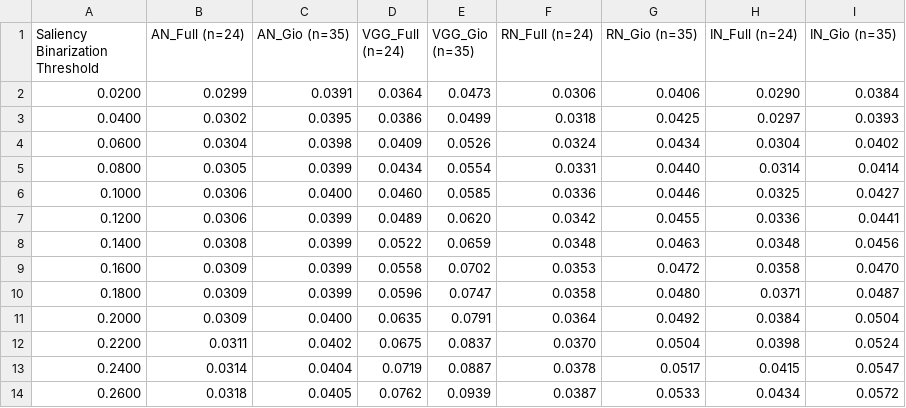
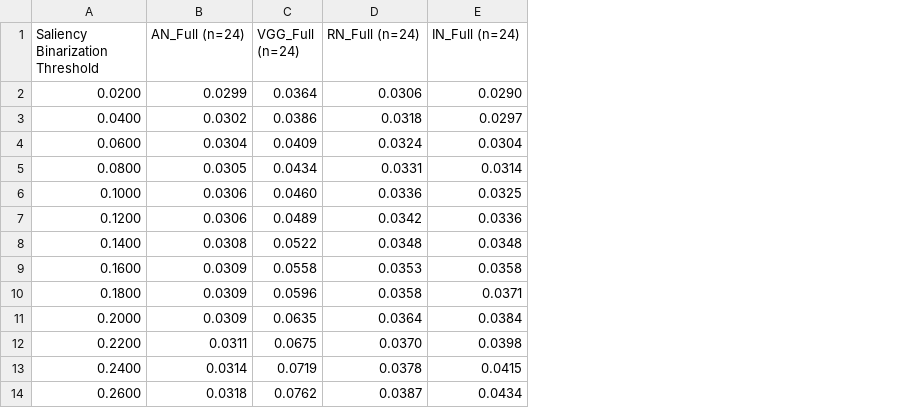
Before and after one commit to davide-beltrame/medimg-saliency-benchmark, a CSV file: medimg-saliency-benchmark/plots/all_models_iou_vs_threshold_cam.csv, drawn as a sheet; only a part is shown; the diff names each change by its address in the sheet, - before the commit and + after, or states it on an @@ line.

Commit message:
remove gio from threshold

```diff
--- a/medimg-saliency-benchmark/plots/all_models_iou_vs_threshold_cam.csv
+++ b/medimg-saliency-benchmark/plots/all_models_iou_vs_threshold_cam.csv
-column C (AN_Gio (n=35)), rows 2-14: 0.0391 | 0.0395 | 0.0398 | 0.0399 | 0.0400 | 0.0399 | 0.0399 | 0.0399 | 0.0399 | 0.0400 | 0.0402 | 0.0404 | 0.0405
-column E (VGG_Gio (n=35)), rows 2-14: 0.0473 | 0.0499 | 0.0526 | 0.0554 | 0.0585 | 0.0620 | 0.0659 | 0.0702 | 0.0747 | 0.0791 | 0.0837 | 0.0887 | 0.0939
-column G (RN_Gio (n=35)), rows 2-14: 0.0406 | 0.0425 | 0.0434 | 0.0440 | 0.0446 | 0.0455 | 0.0463 | 0.0472 | 0.0480 | 0.0492 | 0.0504 | 0.0517 | 0.0533
-column I (IN_Gio (n=35)), rows 2-14: 0.0384 | 0.0393 | 0.0402 | 0.0414 | 0.0427 | 0.0441 | 0.0456 | 0.0470 | 0.0487 | 0.0504 | 0.0524 | 0.0547 | 0.0572
```
Also changed, not shown: 12 other files.
